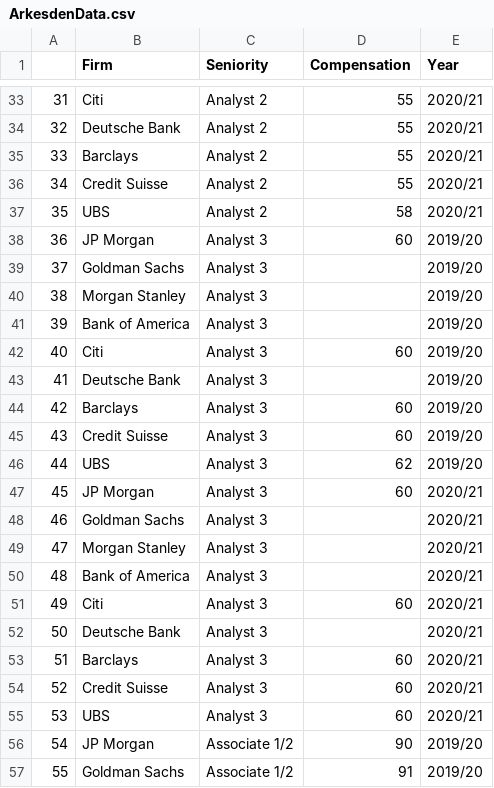
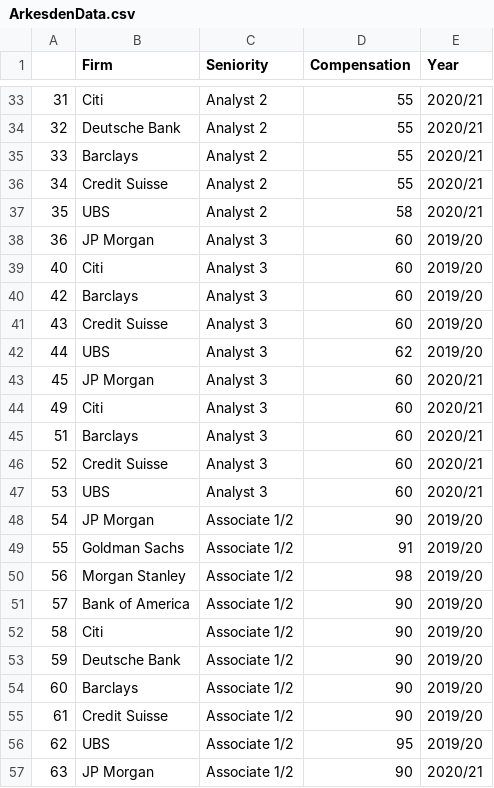
Before and after one commit to JaydenLaw87/JaydenLaw87.github.io, a CSV file: ArkesdenData.csv, drawn as a sheet; only a part is shown, gaps mark what is left out; the shorter side is filled out with more unchanged rows.

Commit message:
Add files via upload

```diff
--- a/ArkesdenData.csv
+++ b/ArkesdenData.csv
@@ -38,7 +38,3 @@
 36,JP Morgan,Analyst 3,60,2019/20
-37,Goldman Sachs,Analyst 3,,2019/20
-38,Morgan Stanley,Analyst 3,,2019/20
-39,Bank of America,Analyst 3,,2019/20
 40,Citi,Analyst 3,60,2019/20
-41,Deutsche Bank,Analyst 3,,2019/20
 42,Barclays,Analyst 3,60,2019/20
@@ -47,7 +43,3 @@
 45,JP Morgan,Analyst 3,60,2020/21
-46,Goldman Sachs,Analyst 3,,2020/21
-47,Morgan Stanley,Analyst 3,,2020/21
-48,Bank of America,Analyst 3,,2020/21
 49,Citi,Analyst 3,60,2020/21
-50,Deutsche Bank,Analyst 3,,2020/21
 51,Barclays,Analyst 3,60,2020/21
```
